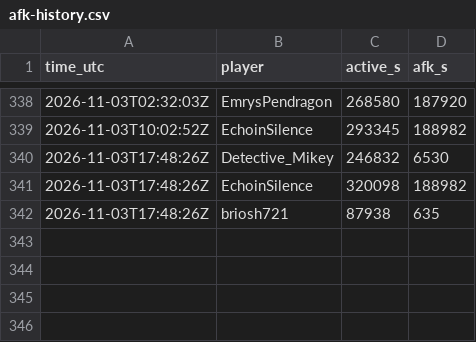
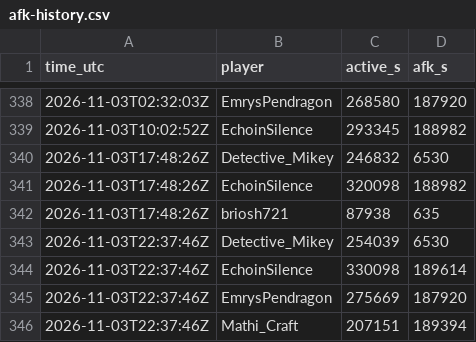
Before and after one commit to mathijsboogaert/Voxel, a CSV file: docs/data/afk-history.csv, drawn as a sheet; only a part is shown, gaps mark what is left out.

```diff
--- a/docs/data/afk-history.csv
+++ b/docs/data/afk-history.csv
@@ -342 +342,5 @@ time_utc,player,active_s,afk_s
 2026-11-03T17:48:26Z,briosh721,87938,635
+2026-11-03T22:37:46Z,Detective_Mikey,254039,6530
+2026-11-03T22:37:46Z,EchoinSilence,330098,189614
+2026-11-03T22:37:46Z,EmrysPendragon,275669,187920
+2026-11-03T22:37:46Z,Mathi_Craft,207151,189394
```
Also changed, not shown: docs/data/voxel-events.csv, docs/data/voxel-hourly.csv, 4 other files.
